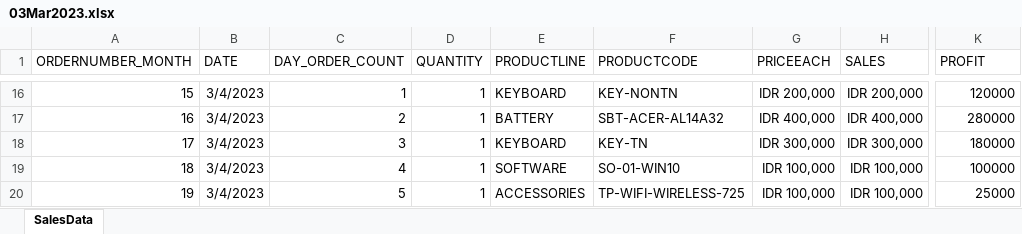
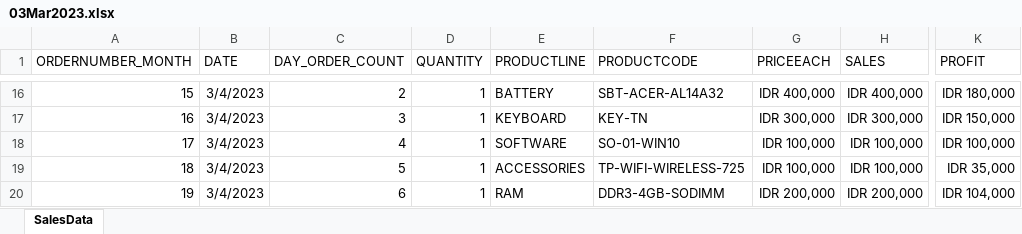
Before and after one commit to PhillbertNevinEmmanuel/ServiceCentreSalesAnalysis, an Excel workbook: Sales Data 2023/03Mar2023.xlsx, sheet SalesData, drawn as a sheet; only a part is shown, gaps mark what is left out; values as stored, in another font and other column widths than the file's, no borders; the diff covers the shown part only; the diff names each change by its address in the sheet, - before the commit and + after, or states it on an @@ line.

```diff
--- a/Sales Data 2023/03Mar2023.xlsx (sheet SalesData)
+++ b/Sales Data 2023/03Mar2023.xlsx (sheet SalesData)
-C16 (DAY_ORDER_COUNT): 1
+C16 (DAY_ORDER_COUNT): 2
-E16 (PRODUCTLINE): KEYBOARD
+E16 (PRODUCTLINE): BATTERY
-F16 (PRODUCTCODE): KEY-NONTN
+F16 (PRODUCTCODE): SBT-ACER-AL14A32
-G16 (PRICEEACH): IDR 200,000
+G16 (PRICEEACH): IDR 400,000
-H16 (SALES): IDR 200,000
+H16 (SALES): IDR 400,000
-K16 (PROFIT): 120000
+K16 (PROFIT): IDR 180,000
-C17 (DAY_ORDER_COUNT): 2
+C17 (DAY_ORDER_COUNT): 3
-E17 (PRODUCTLINE): BATTERY
+E17 (PRODUCTLINE): KEYBOARD
-F17 (PRODUCTCODE): SBT-ACER-AL14A32
+F17 (PRODUCTCODE): KEY-TN
-G17 (PRICEEACH): IDR 400,000
+G17 (PRICEEACH): IDR 300,000
-H17 (SALES): IDR 400,000
+H17 (SALES): IDR 300,000
-K17 (PROFIT): 280000
+K17 (PROFIT): IDR 150,000
-C18 (DAY_ORDER_COUNT): 3
+C18 (DAY_ORDER_COUNT): 4
-E18 (PRODUCTLINE): KEYBOARD
+E18 (PRODUCTLINE): SOFTWARE
-F18 (PRODUCTCODE): KEY-TN
+F18 (PRODUCTCODE): SO-01-WIN10
-G18 (PRICEEACH): IDR 300,000
+G18 (PRICEEACH): IDR 100,000
-H18 (SALES): IDR 300,000
+H18 (SALES): IDR 100,000
-K18 (PROFIT): 180000
+K18 (PROFIT): IDR 100,000
-C19 (DAY_ORDER_COUNT): 4
+C19 (DAY_ORDER_COUNT): 5
-E19 (PRODUCTLINE): SOFTWARE
+E19 (PRODUCTLINE): ACCESSORIES
-F19 (PRODUCTCODE): SO-01-WIN10
+F19 (PRODUCTCODE): TP-WIFI-WIRELESS-725
-K19 (PROFIT): 100000
+K19 (PROFIT): IDR 35,000
-C20 (DAY_ORDER_COUNT): 5
+C20 (DAY_ORDER_COUNT): 6
-E20 (PRODUCTLINE): ACCESSORIES
+E20 (PRODUCTLINE): RAM
-F20 (PRODUCTCODE): TP-WIFI-WIRELESS-725
+F20 (PRODUCTCODE): DDR3-4GB-SODIMM
-G20 (PRICEEACH): IDR 100,000
+G20 (PRICEEACH): IDR 200,000
-H20 (SALES): IDR 100,000
+H20 (SALES): IDR 200,000
-K20 (PROFIT): 25000
+K20 (PROFIT): IDR 104,000
```
Also changed, not shown: 1 added row, 1 removed row and 483 edited cells elsewhere in this sheet, Sales Data 2023/01Jan2023.xlsx, Sales Data 2023/02Feb2023.xlsx, 3 other files.
